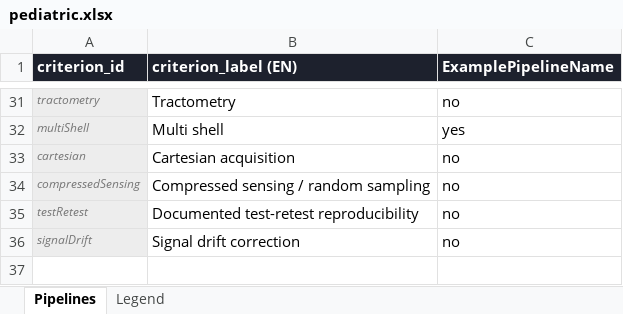
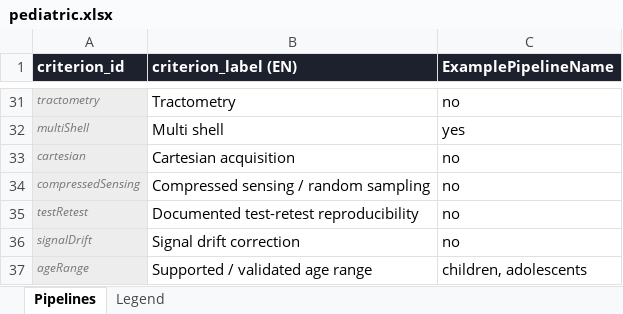
Before and after one commit to DifussionCompass/DifussionCompass, an Excel workbook: data/pediatric.xlsx, sheet Pipelines, drawn as a sheet; only a part is shown, gaps mark what is left out; values as stored, in another font and other column widths than the file's, no borders; the diff names each change by its address in the sheet, - before the commit and + after, or states it on an @@ line.

```diff
--- a/data/pediatric.xlsx (sheet Pipelines)
+++ b/data/pediatric.xlsx (sheet Pipelines)
+row 37: ageRange | Supported / validated age range | children, adolescents
```
Also changed, not shown: sheet Legend, data/adult.xlsx, 10 other files.
